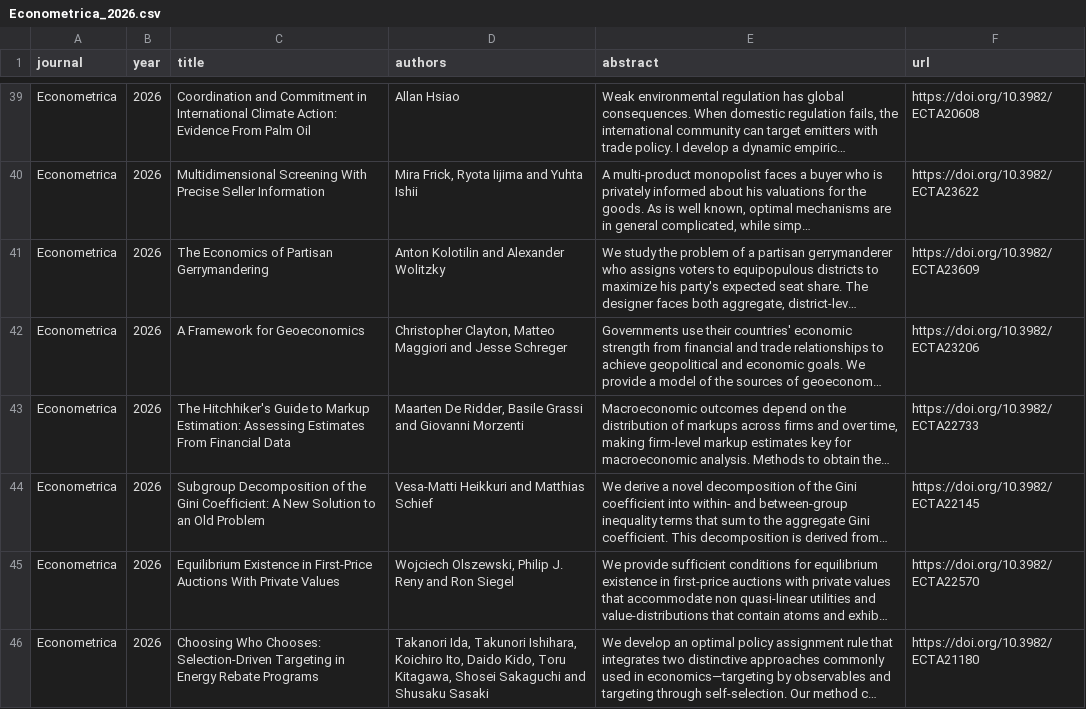
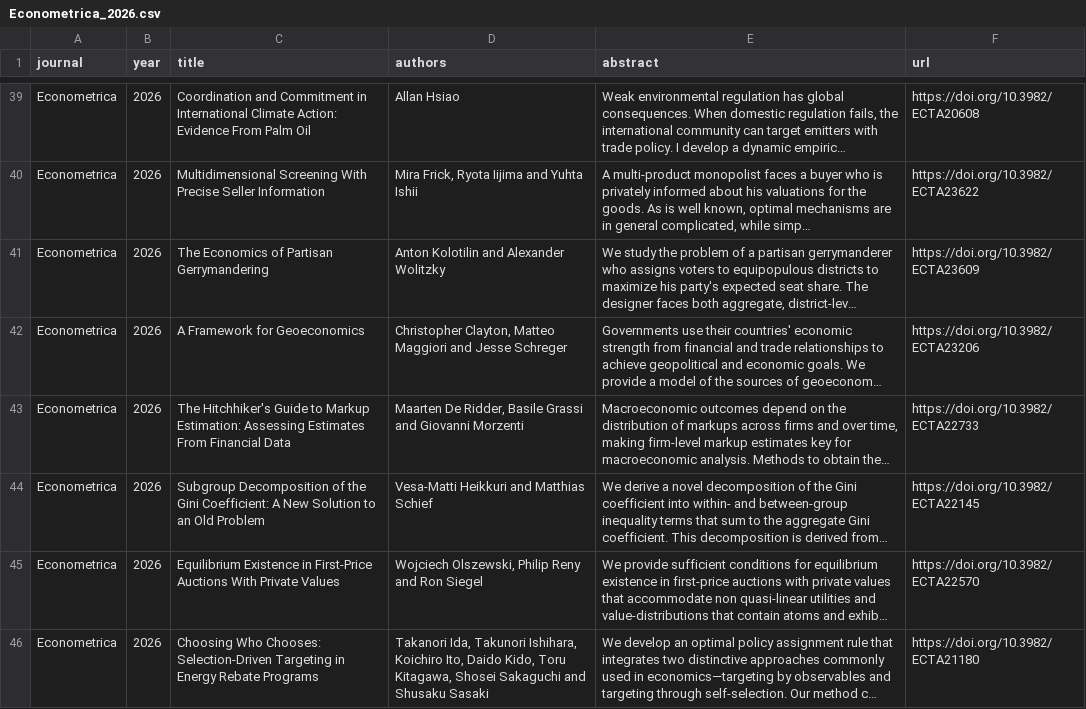
Before and after one commit to cccc0423/find-economic-papers, a CSV file: data/Econometrica_2026.csv, drawn as a sheet; only a part is shown, gaps mark what is left out; long unchanged cells end in …; the diff names each change by its address in the sheet, - before the commit and + after, or states it on an @@ line.

```diff
--- a/data/Econometrica_2026.csv
+++ b/data/Econometrica_2026.csv
-D45 (authors): …Olszewski, Philip J. Reny and…
+D45 (authors): …Olszewski, Philip Reny and…
```
Also changed, not shown: data/The_Quarterly_Journal_of_Economics_2026.csv, 4 other files.
